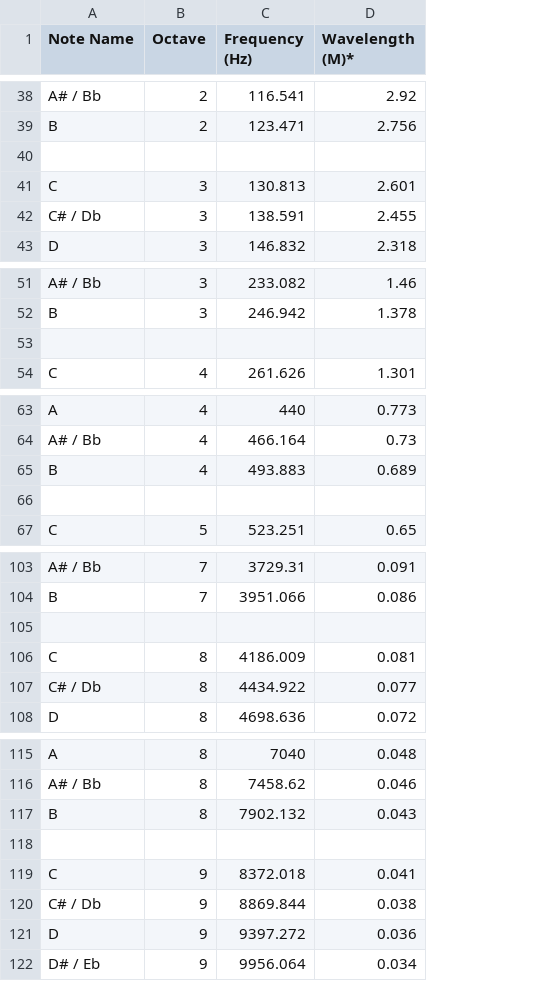
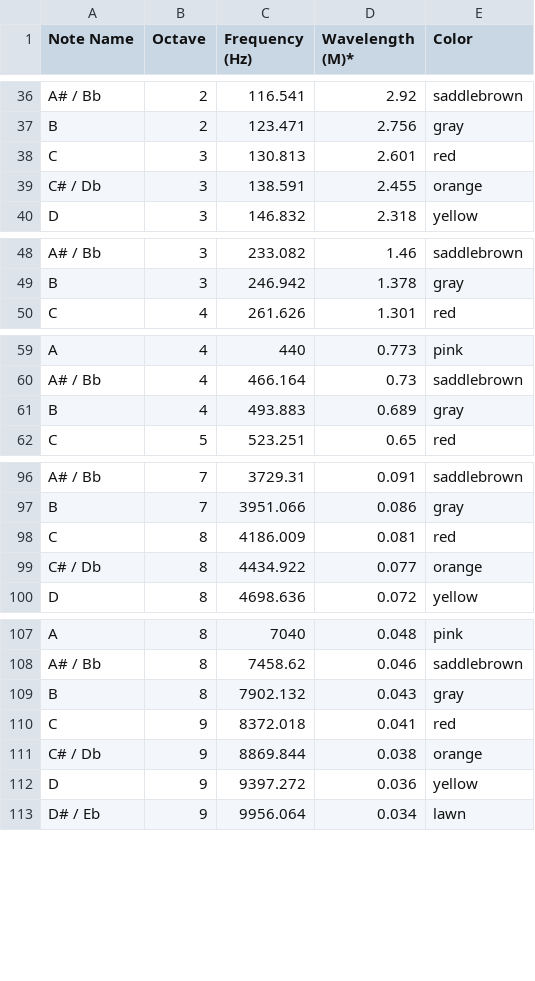
Before and after one commit to ivanmaykov/DS2500-Group-Project, a CSV file: visuals/notes_freqs.csv, drawn as a sheet; only a part is shown, gaps mark what is left out; removed rows and columns are numbered as before the commit, all else as after; the diff covers the shown part only; the diff names each change by its address in the sheet, - before the commit and + after, or states it on an @@ line.

```diff
--- a/visuals/notes_freqs.csv
+++ b/visuals/notes_freqs.csv
+column E (Color), rows 36-40: saddlebrown | gray | red | orange | yellow; rows 48-50: saddlebrown | gray | red; rows 59-62: pink | saddlebrown | gray | red; rows 96-100: saddlebrown | gray | red | orange | yellow; rows 107-113: pink | saddlebrown | gray | red | orange | yellow | lawn
-row 40: (empty)
-row 53: (empty)
-row 66: (empty)
-row 105: (empty)
-row 118: (empty)
```
Also changed, not shown: 4 removed rows and 2 edited cells elsewhere in this file.
